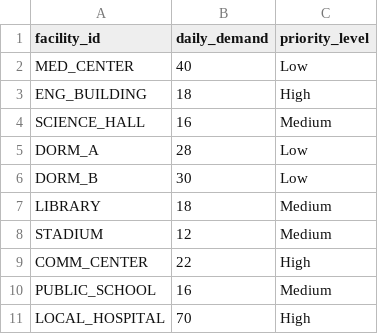
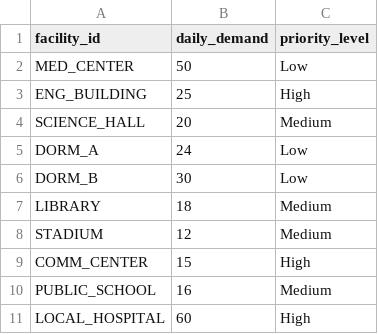
Before and after one commit to Arya20040110/Campus_Logistic-Optimiztaion--problem, a CSV file: data/demands.csv, drawn as a sheet.

Commit message:
Update demands.csv

```diff
--- a/data/demands.csv
+++ b/data/demands.csv
@@ -1,6 +1,6 @@
 facility_id,daily_demand,priority_level
-MED_CENTER,40,Low
-ENG_BUILDING,18,High
-SCIENCE_HALL,16,Medium
-DORM_A,28,Low
+MED_CENTER,50,Low
+ENG_BUILDING,25,High
+SCIENCE_HALL,20,Medium
+DORM_A,24,Low
 DORM_B,30,Low
@@ -8,4 +8,4 @@ LIBRARY,18,Medium
 STADIUM,12,Medium
-COMM_CENTER,22,High
+COMM_CENTER,15,High
 PUBLIC_SCHOOL,16,Medium
-LOCAL_HOSPITAL,70,High
+LOCAL_HOSPITAL,60,High
```
